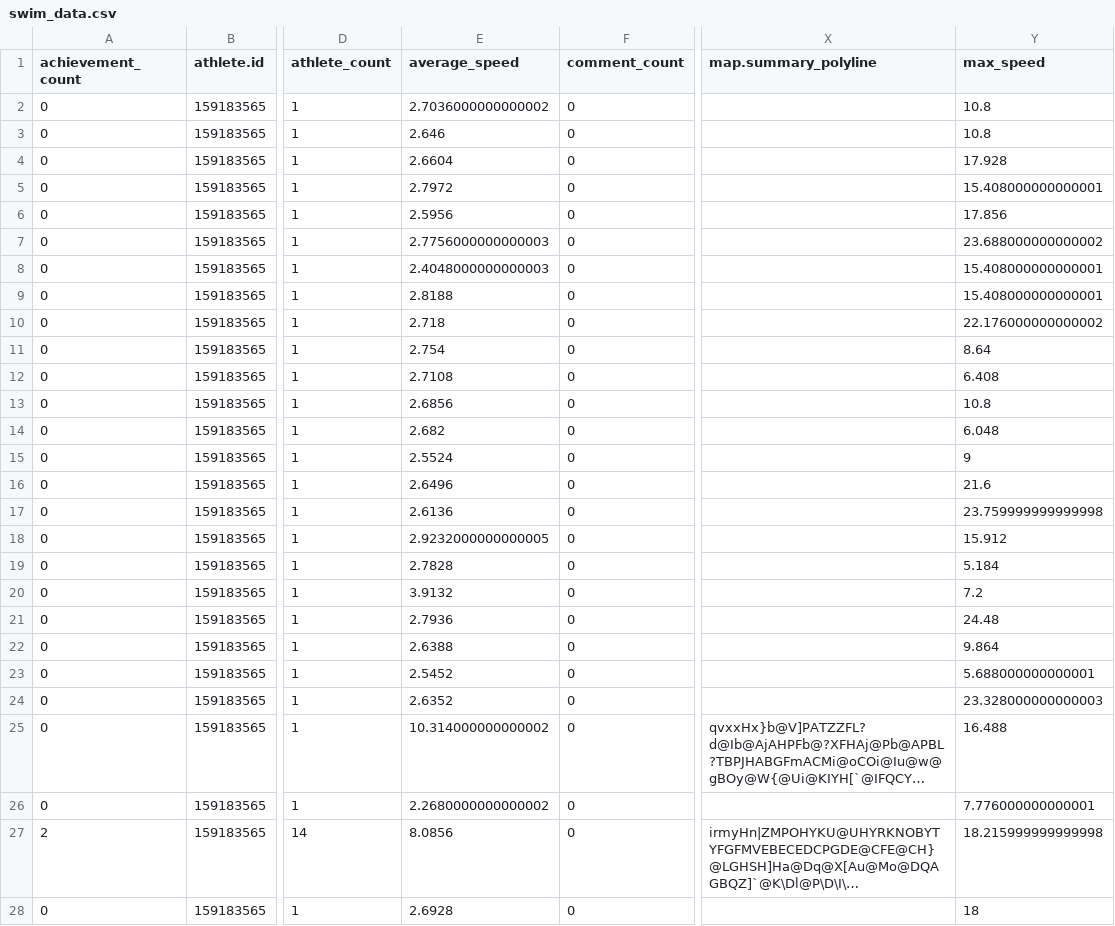
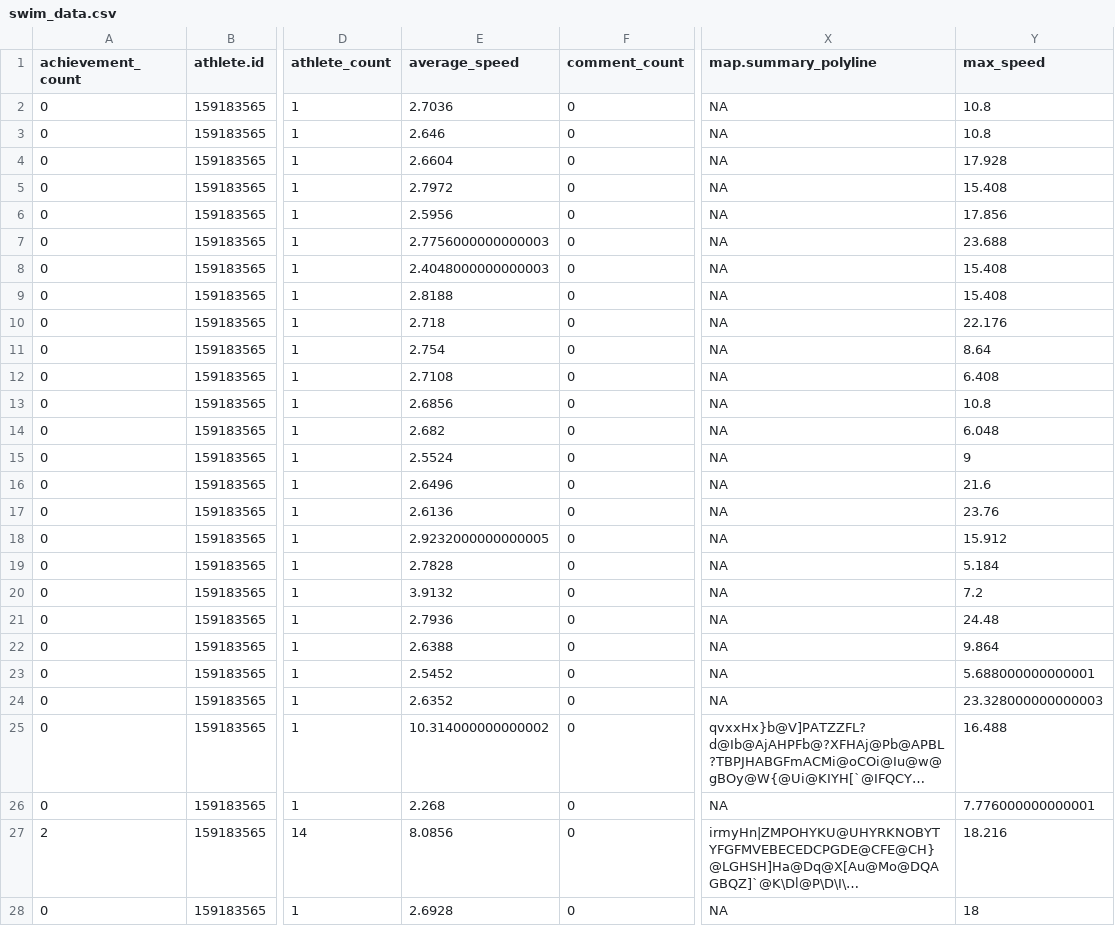
Before and after one commit to sen-kaustav/stravaData, a CSV file: swim_data.csv, drawn as a sheet; only a part is shown, gaps mark what is left out; long unchanged cells end in …; the diff covers the shown part only; the diff names each change by its address in the sheet, - before the commit and + after, or states it on an @@ line.

```diff
--- a/swim_data.csv
+++ b/swim_data.csv
-E2 (average_speed): 2.7036000000000002
+E2 (average_speed): 2.7036
-X2:X24 (map.summary_polyline): (empty)
+X2:X24 (map.summary_polyline): NA
-Y5 (max_speed): 15.408000000000001
+Y5 (max_speed): 15.408
-Y7 (max_speed): 23.688000000000002
+Y7 (max_speed): 23.688
-Y8:Y9 (max_speed): 15.408000000000001
+Y8:Y9 (max_speed): 15.408
-Y10 (max_speed): 22.176000000000002
+Y10 (max_speed): 22.176
-Y17 (max_speed): 23.759999999999998
+Y17 (max_speed): 23.76
-E26 (average_speed): 2.2680000000000002
+E26 (average_speed): 2.268
-X26 (map.summary_polyline): (empty)
+X26 (map.summary_polyline): NA
-Y27 (max_speed): 18.215999999999998
+Y27 (max_speed): 18.216
-X28 (map.summary_polyline): (empty)
+X28 (map.summary_polyline): NA
```
Also changed, not shown: 1 added row and 45 edited cells elsewhere in this file, 1 other file.
